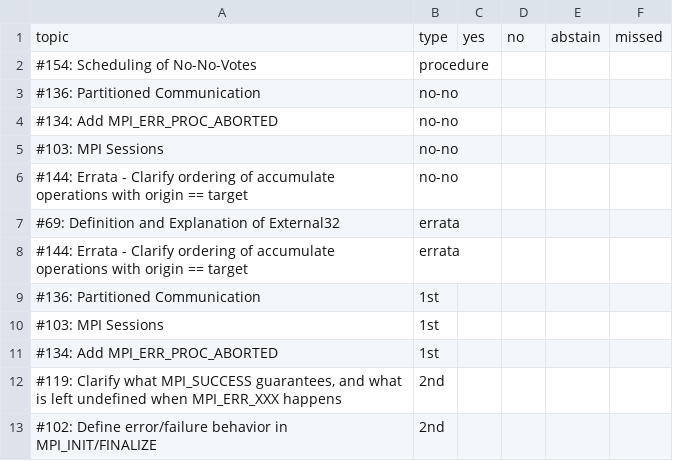
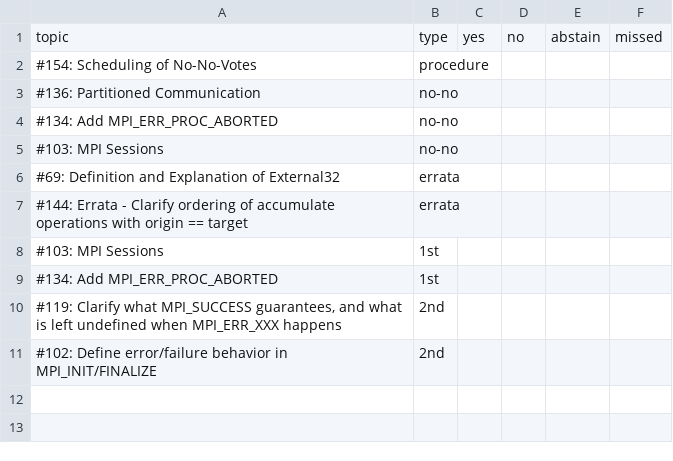
Before and after one commit to mpi-forum/mpi-forum.github.io, a CSV file: _data/meetings/2019/09/votes.csv, drawn as a sheet.

Commit message:
Remove withdrawn votes for 2019-09

```diff
--- a/_data/meetings/2019/09/votes.csv
+++ b/_data/meetings/2019/09/votes.csv
@@ -5,6 +5,4 @@ topic,type,yes,no,abstain,missed
 "#103: MPI Sessions",no-no
-"#144: Errata - Clarify ordering of accumulate operations with origin == target",no-no
 "#69: Definition and Explanation of External32",errata
 "#144: Errata - Clarify ordering of accumulate operations with origin == target",errata
-"#136: Partitioned Communication",1st
 "#103: MPI Sessions",1st
```
